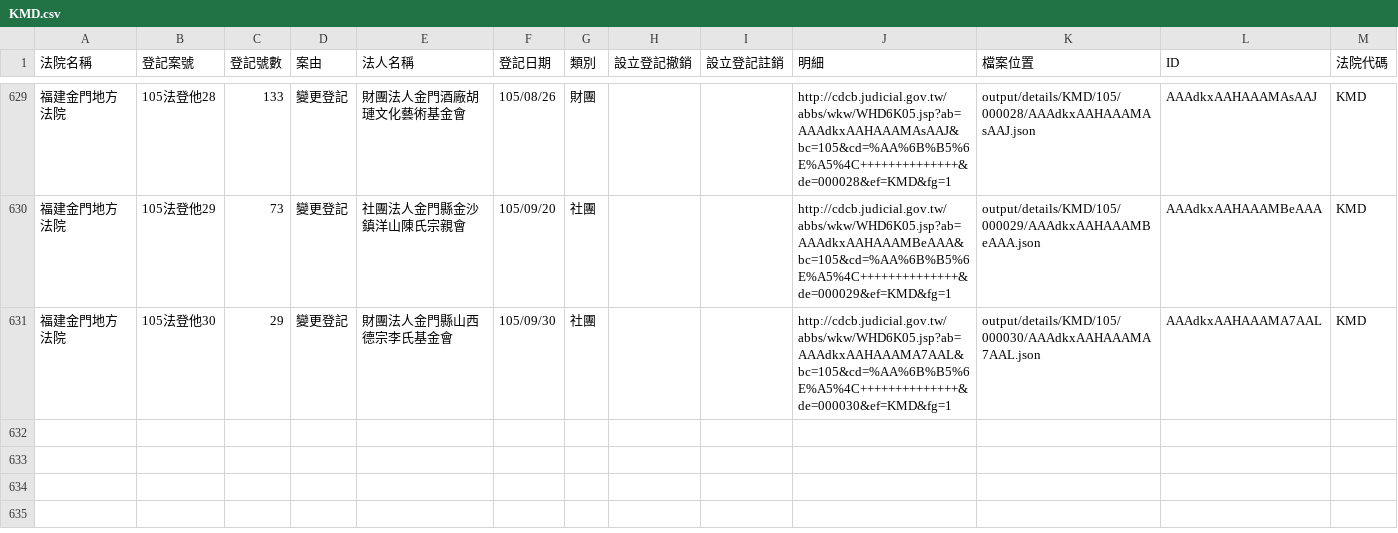
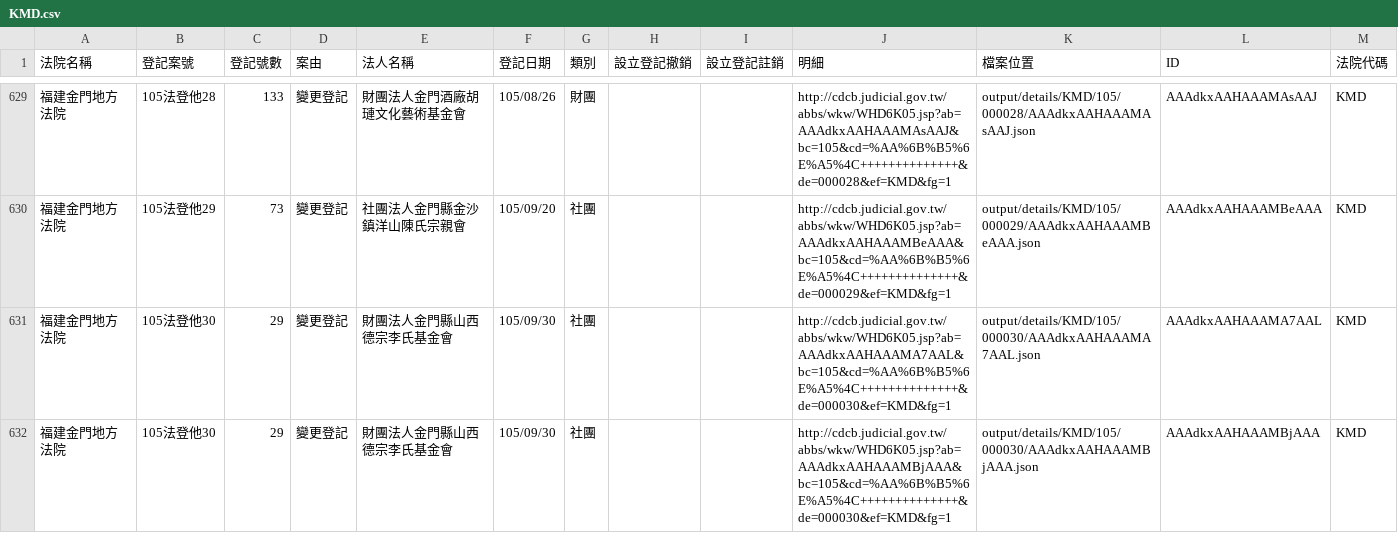
Before and after one commit to longhsiung/foundationtw, a CSV file: output/lists/KMD.csv, drawn as a sheet; only a part is shown, gaps mark what is left out.

Commit message:
update datasets @ 2016-10-15 02:00:02

```diff
--- a/output/lists/KMD.csv
+++ b/output/lists/KMD.csv
@@ -631 +631,2 @@
 福建金門地方法院,105法登他30,29,變更登記,財團法人金門縣山西德宗李氏基金會,105/09/30,社團,,,http://cdcb.judicial.gov.tw/abbs/wkw/WHD6K05.jsp?ab=AAAdkxAAHAAAMA7AAL&bc=105&cd=%AA%6B%B5%6E%A5%4C++++++++++++++&de=000030&ef=KMD&fg=1,output/details/KMD/105/000030/AAAdkxAAHAAAMA7AAL.json,AAAdkxAAHAAAMA7AAL,KMD
+福建金門地方法院,105法登他30,29,變更登記,財團法人金門縣山西德宗李氏基金會,105/09/30,社團,,,http://cdcb.judicial.gov.tw/abbs/wkw/WHD6K05.jsp?ab=AAAdkxAAHAAAMBjAAA&bc=105&cd=%AA%6B%B5%6E%A5%4C++++++++++++++&de=000030&ef=KMD&fg=1,output/details/KMD/105/000030/AAAdkxAAHAAAMBjAAA.json,AAAdkxAAHAAAMBjAAA,KMD
```
Also changed, not shown: output/lists/NTD.csv, 37 other files.
